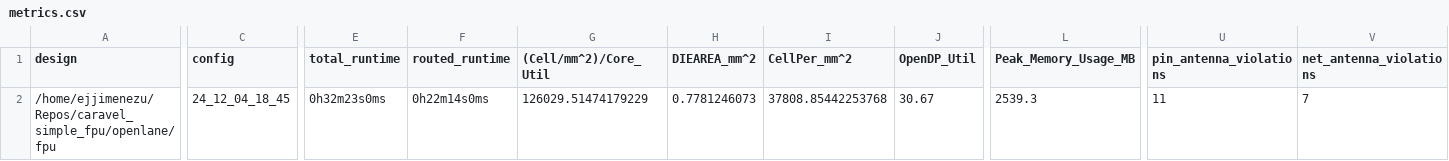
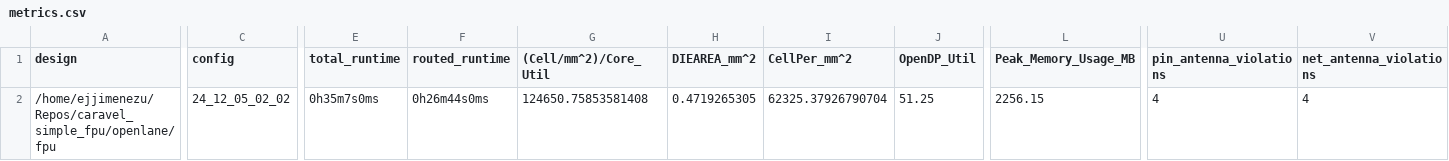
Before and after one commit to jjimenezu/caravel_simple_fpu, a CSV file: signoff/fpu/metrics.csv, drawn as a sheet; only a part is shown, gaps mark what is left out; the diff covers the shown part only; the diff names each change by its address in the sheet, - before the commit and + after, or states it on an @@ line.

```diff
--- a/signoff/fpu/metrics.csv
+++ b/signoff/fpu/metrics.csv
-C2 (config): 24_12_04_18_45
+C2 (config): 24_12_05_02_02
-E2 (total_runtime): 0h32m23s0ms
+E2 (total_runtime): 0h35m7s0ms
-F2 (routed_runtime): 0h22m14s0ms
+F2 (routed_runtime): 0h26m44s0ms
-G2 ((Cell/mm^2)/Core_Util): 126029.51474179229
+G2 ((Cell/mm^2)/Core_Util): 124650.75853581408
-H2 (DIEAREA_mm^2): 0.7781246073
+H2 (DIEAREA_mm^2): 0.4719265305
-I2 (CellPer_mm^2): 37808.85442253768
+I2 (CellPer_mm^2): 62325.37926790704
-J2 (OpenDP_Util): 30.67
+J2 (OpenDP_Util): 51.25
-L2 (Peak_Memory_Usage_MB): 2539.3
+L2 (Peak_Memory_Usage_MB): 2256.15
-U2 (pin_antenna_violations): 11
+U2 (pin_antenna_violations): 4
-V2 (net_antenna_violations): 7
+V2 (net_antenna_violations): 4
```
Also changed, not shown: 19 edited cells elsewhere in this file, signoff/user_project_wrapper/metrics.csv, 26 other files.
